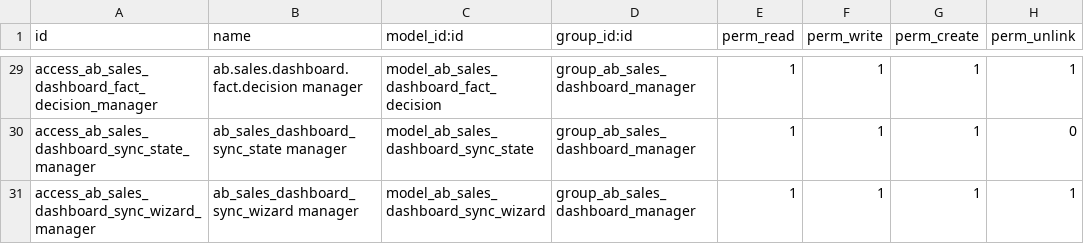
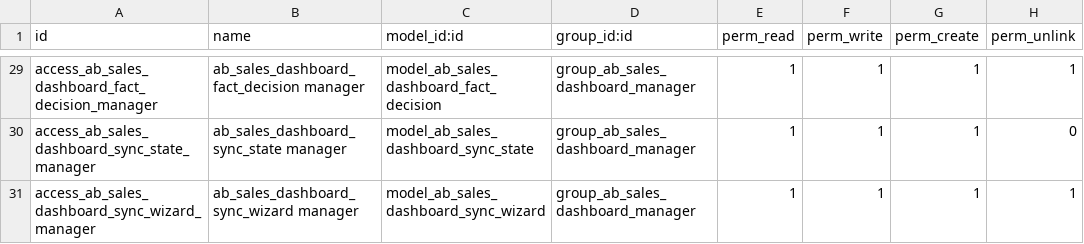
Before and after one commit to abdinpharmacies/hr, a CSV file: ab_sales_dashboard/security/ir.model.access.csv, drawn as a sheet; only a part is shown, gaps mark what is left out; the diff covers the shown part only; the diff names each change by its address in the sheet, - before the commit and + after, or states it on an @@ line.

Commit message:
ab_sales_dashboard/feat: polish reporting UX, reconciliation console, dashboard sync, and Arabic translations
(cherry picked from commit abfe981238b03cd532f8e8e39b6236f8a20dac03)

```diff
--- a/ab_sales_dashboard/security/ir.model.access.csv
+++ b/ab_sales_dashboard/security/ir.model.access.csv
-B29 (name): ab.sales.dashboard.fact.decision manager
+B29 (name): ab_sales_dashboard_fact_decision manager
```
Also changed, not shown: 25 edited cells elsewhere in this file, 36 other files.
